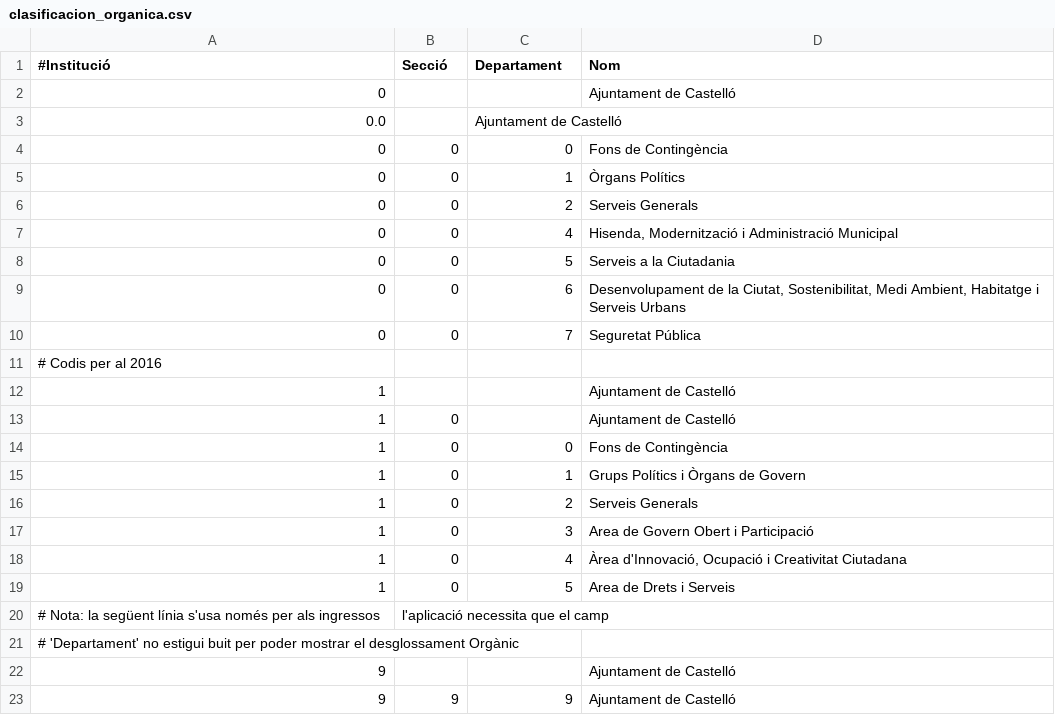
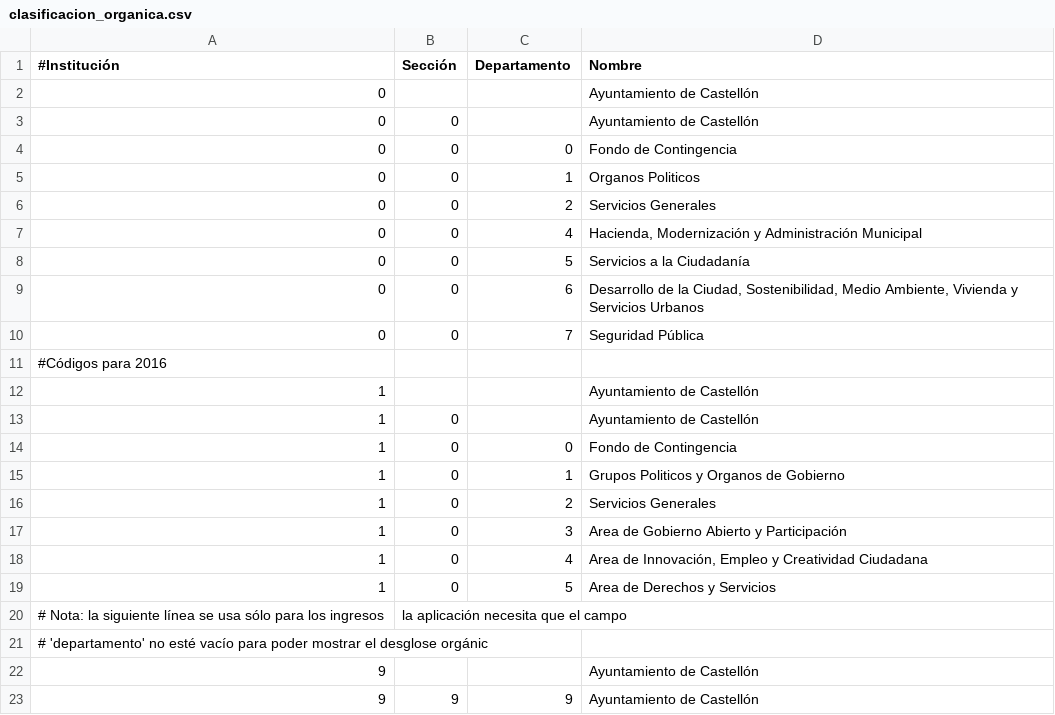
Before and after one commit to civio/presupuesto-castellon, a CSV file: data/es-es/clasificacion_organica.csv, drawn as a sheet.

```diff
--- a/data/es-es/clasificacion_organica.csv
+++ b/data/es-es/clasificacion_organica.csv
@@ -1,23 +1,23 @@
-#Institució,Secció,Departament,Nom
-0,,,Ajuntament de Castelló
-0.0,,Ajuntament de Castelló
-0,0,0,Fons de Contingència
-0,0,1,Òrgans Polítics
-0,0,2,Serveis Generals
-0,0,4,"Hisenda, Modernització i Administració Municipal"
-0,0,5,Serveis a la Ciutadania
-0,0,6,"Desenvolupament de la Ciutat, Sostenibilitat, Medi Ambient, Habitatge i Serveis Urbans"
-0,0,7,Seguretat Pública
-# Codis per al 2016
-1,,,Ajuntament de Castelló
-1,0,,Ajuntament de Castelló
-1,0,0,Fons de Contingència
-1,0,1,Grups Polítics i Òrgans de Govern
-1,0,2,Serveis Generals
-1,0,3,Area de Govern Obert i Participació
-1,0,4,"Àrea d'Innovació, Ocupació i Creativitat Ciutadana"
-1,0,5,Area de Drets i Serveis
-# Nota: la següent línia s'usa només per als ingressos, l'aplicació necessita que el camp
-# 'Departament' no estigui buit per poder mostrar el desglossament Orgànic
-9,,,Ajuntament de Castelló
-9,9,9,Ajuntament de Castelló
+#Institución,Sección,Departamento,Nombre
+0,,,Ayuntamiento de Castellón
+0,0,,Ayuntamiento de Castellón
+0,0,0,Fondo de Contingencia
+0,0,1,Organos Politicos
+0,0,2,Servicios Generales
+0,0,4,"Hacienda, Modernización y Administración Municipal"
+0,0,5,Servicios a la Ciudadanía
+0,0,6,"Desarrollo de la Ciudad, Sostenibilidad, Medio Ambiente, Vivienda y Servicios Urbanos"
+0,0,7,Seguridad Pública
+#Códigos para 2016
+1,,,Ayuntamiento de Castellón
+1,0,,Ayuntamiento de Castellón
+1,0,0,Fondo de Contingencia
+1,0,1,Grupos Politicos y Organos de Gobierno
+1,0,2,Servicios Generales
+1,0,3,Area de Gobierno Abierto y Participación
+1,0,4,"Area de Innovación, Empleo y Creatividad Ciudadana"
+1,0,5,Area de Derechos y Servicios
+# Nota: la siguiente línea se usa sólo para los ingresos, la aplicación necesita que el campo
+# 'departamento' no esté vacío para poder mostrar el desglose orgánic
+9,,,Ayuntamiento de Castellón
+9,9,9,Ayuntamiento de Castellón
```
Also changed, not shown: 1 other file.
